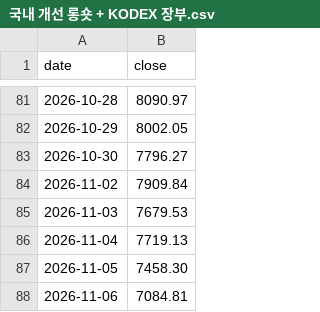
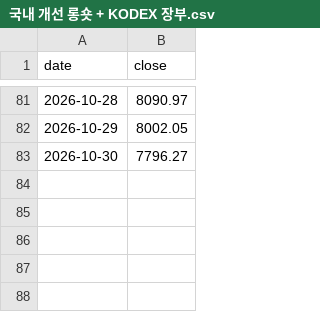
Before and after one commit to onekey-invest/onekey-invest.github.io, a CSV file: data/prices/국내 개선 롱숏 + KODEX 장부.csv, drawn as a sheet; only a part is shown, gaps mark what is left out.

```diff
--- a/data/prices/국내 개선 롱숏 + KODEX 장부.csv
+++ b/data/prices/국내 개선 롱숏 + KODEX 장부.csv
@@ -83,6 +83 @@ date,close
 2026-10-30,7796.27
-2026-11-02,7909.84
-2026-11-03,7679.53
-2026-11-04,7719.13
-2026-11-05,7458.30
-2026-11-06,7084.81
```
Also changed, not shown: data/prices/Bottom-Up 1 US 장부.csv, data/prices/국내 개선 롱숏 장부.csv, 3 other files.
